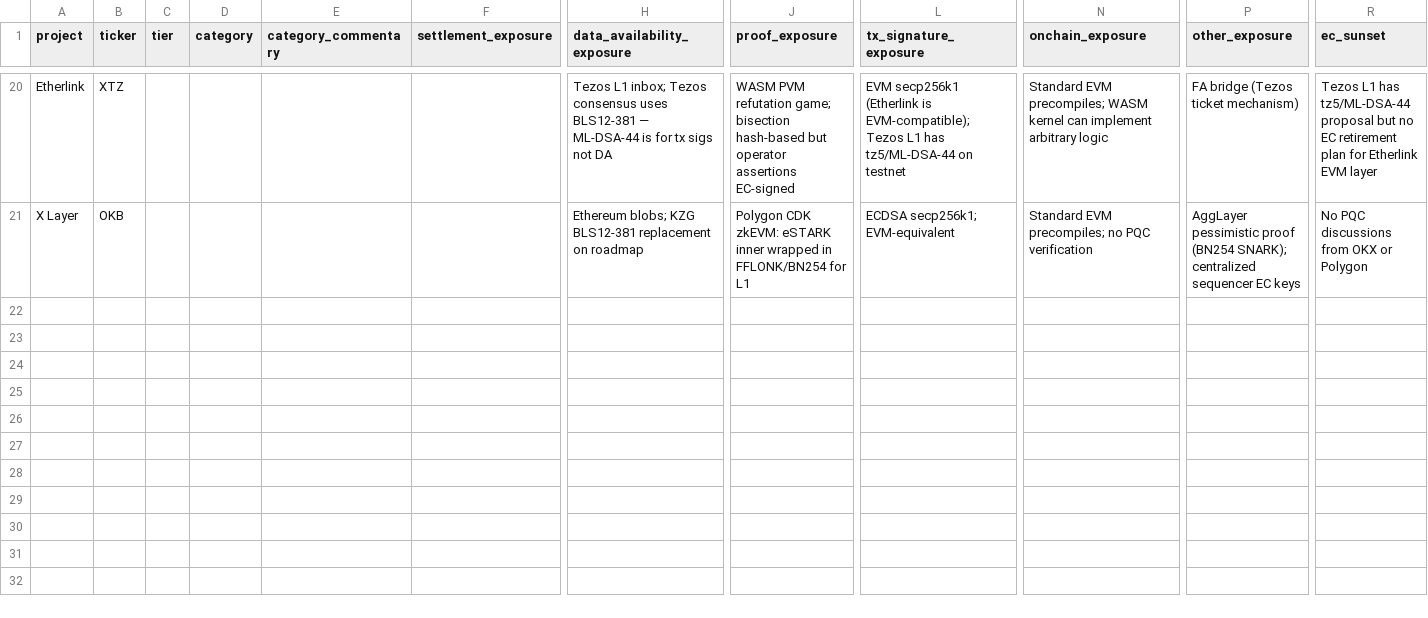
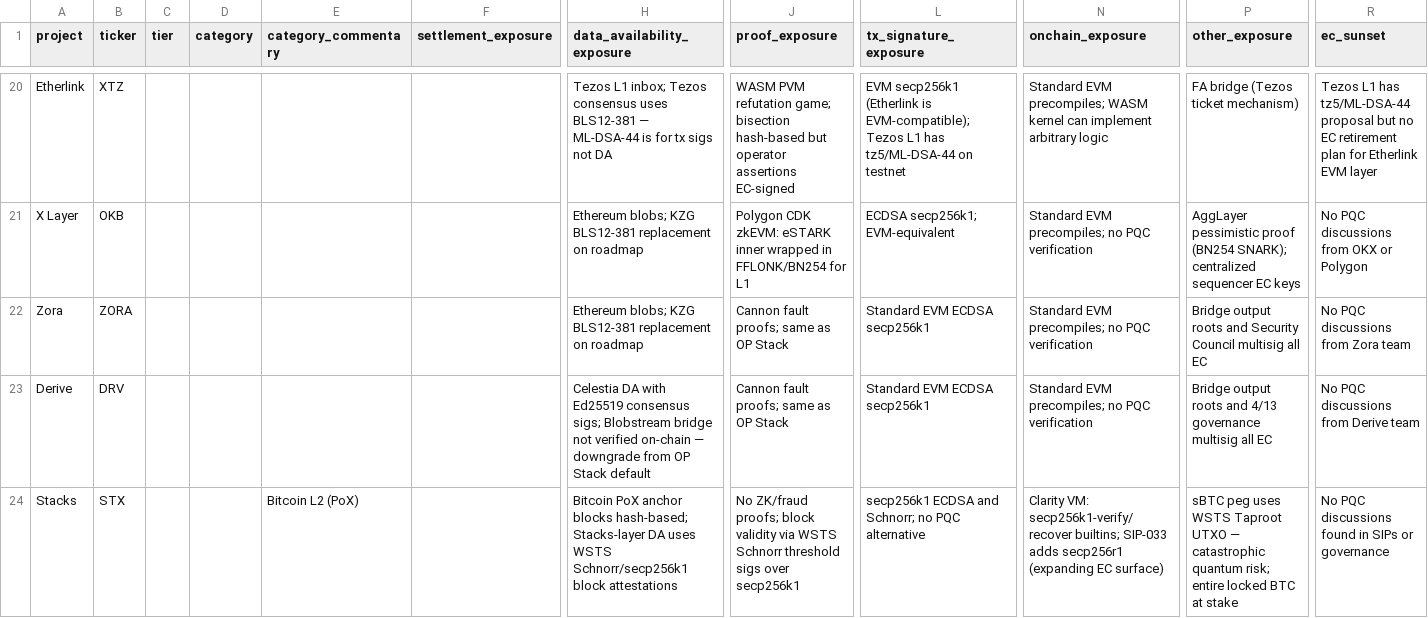
Before and after one commit to tectonic-labs/quantum-tracker-data, a CSV file: l2s_commentary.csv, drawn as a sheet; only a part is shown, gaps mark what is left out; rows hold the shown columns only; the diff covers the shown part only; the diff names each change by its address in the sheet, - before the commit and + after, or states it on an @@ line.

Commit message:
feat: add L2 PQC readiness reports and expand coverage
- Add 6 new L2 public reports: Zora, Derive, Stacks, Aztec, Polygon CDK, Immutable X
- Update StarkNet report with Stwo prover and Proof ✅ rating
- Update l2s.csv with 6 new rows and report paths
- Update l2s_commentary.csv with commentary for all new L2s
- Immutable X Proof ✅ (pure STARK via SHARP, no SNARK wrapper)
- Aztec retroactive privacy deanonymization risk flagged
- Stacks sBTC catastrophic quantum risk documented
- Derive Celestia DA deviation (❌ vs OP Stack default 🗺️)

```diff
--- a/l2s_commentary.csv
+++ b/l2s_commentary.csv
+row 22: Zora | ZORA |  |  |  |  | Ethereum blobs; KZG BLS12-381 replacement on roadmap | Cannon fault proofs; same as OP Stack | Standard EVM ECDSA secp256k1 | Standard EVM precompiles; no PQC verification | Bridge output roots and Security Council multisig all EC | No PQC discussions from Zora team
+row 23: Derive | DRV |  |  |  |  | Celestia DA with Ed25519 consensus sigs; Blobstream bridge not verified on-chain — downgrade from OP Stack default | Cannon fault proofs; same as OP Stack | Standard EVM ECDSA secp256k1 | Standard EVM precompiles; no PQC verification | Bridge output roots and 4/13 governance multisig all EC | No PQC discussions from Derive team
+row 24: Stacks | STX |  |  | Bitcoin L2 (PoX) |  | Bitcoin PoX anchor blocks hash-based; Stacks-layer DA uses WSTS Schnorr/secp256k1 block attestations | No ZK/fraud proofs; block validity via WSTS Schnorr threshold sigs over secp256k1 | secp256k1 ECDSA and Schnorr; no PQC alternative | Clarity VM: secp256k1-verify/recover builtins; SIP-033 adds secp256r1 (expanding EC surface) | sBTC peg uses WSTS Taproot UTXO — catastrophic quantum risk; entire locked BTC at stake | No PQC discussions found in SIPs or governance
```
Also changed, not shown: 3 added rows elsewhere in this file, l2s.csv, 7 other files.
